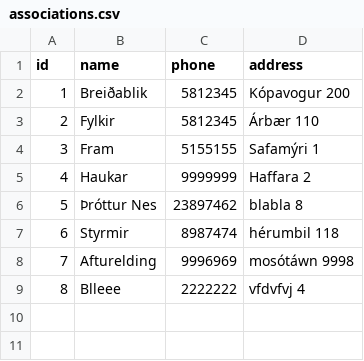
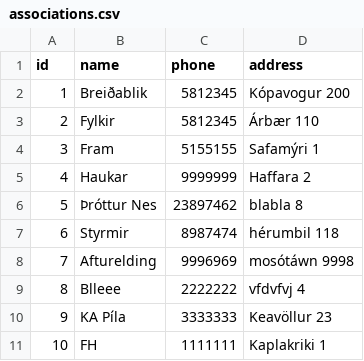
Before and after one commit to JakobMatt1310/RU_Basemenet_open, a CSV file: RU Open/files/associations.csv, drawn as a sheet.

```diff
--- a/RU Open/files/associations.csv
+++ b/RU Open/files/associations.csv
@@ -9 +9,3 @@ id,name,phone,address
 8,Blleee,2222222,vfdvfvj 4
+9,KA Píla,3333333,Keavöllur 23
+10,FH,1111111,Kaplakriki 1
```
Also changed, not shown: 2 other files.
